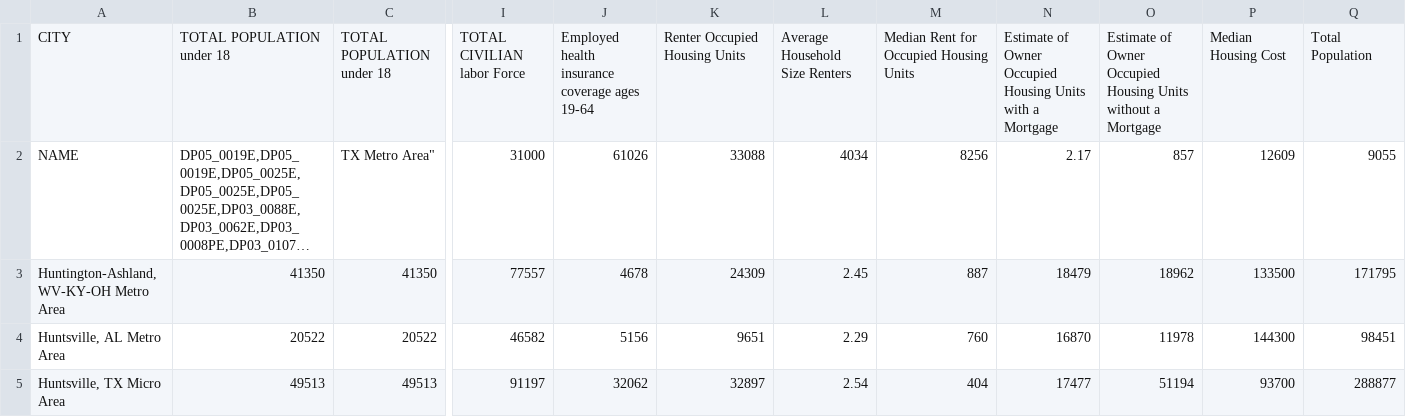
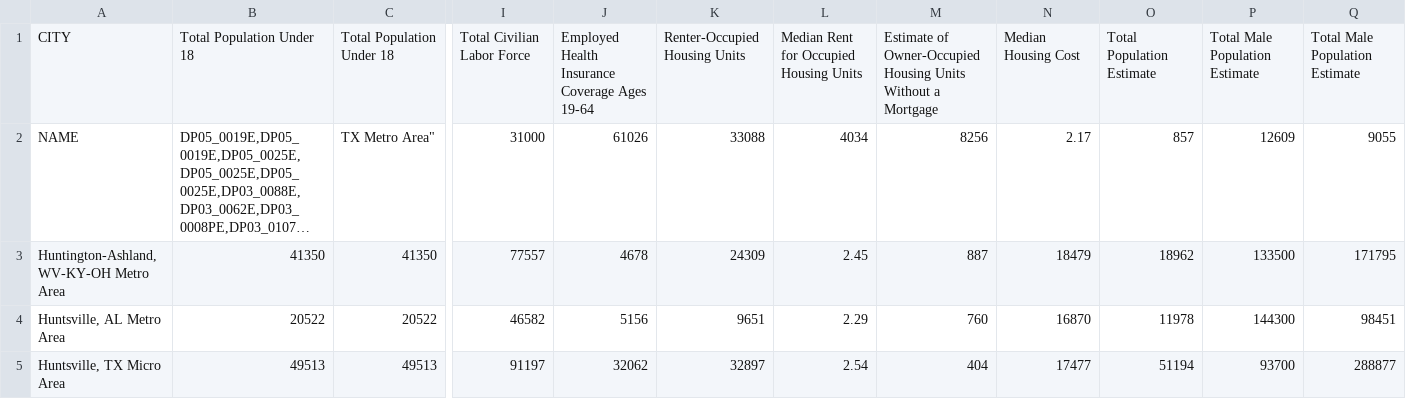
Before and after one commit to yodieland/csv-data-host, a CSV file: data points table - 2019.csv, drawn as a sheet; only a part is shown, gaps mark what is left out; long unchanged cells end in …; the diff covers the shown part only; the diff names each change by its address in the sheet, - before the commit and + after, or states it on an @@ line.

Commit message:
Update data points table - 2019.csv

```diff
--- a/data points table - 2019.csv
+++ b/data points table - 2019.csv
-B1: TOTAL POPULATION under 18
+B1: Total Population Under 18
-C1: TOTAL POPULATION under 18
+C1: Total Population Under 18
-I1: TOTAL CIVILIAN labor Force
+I1: Total Civilian Labor Force
-J1: Employed health insurance coverage ages 19-64
+J1: Employed Health Insurance Coverage Ages 19-64
-K1: Renter Occupied Housing Units
+K1: Renter-Occupied Housing Units
-L1: Average Household Size Renters
+L1: Median Rent for Occupied Housing Units
-M1: Median Rent for Occupied Housing Units
+M1: Estimate of Owner-Occupied Housing Units Without a Mortgage
-N1: Estimate of Owner Occupied Housing Units with a Mortgage
+N1: Median Housing Cost
-O1: Estimate of Owner Occupied Housing Units without a Mortgage
+O1: Total Population Estimate
-P1: Median Housing Cost
+P1: Total Male Population Estimate
-Q1: Total Population
+Q1: Total Male Population Estimate
```
Also changed, not shown: 16 edited cells elsewhere in this file.
